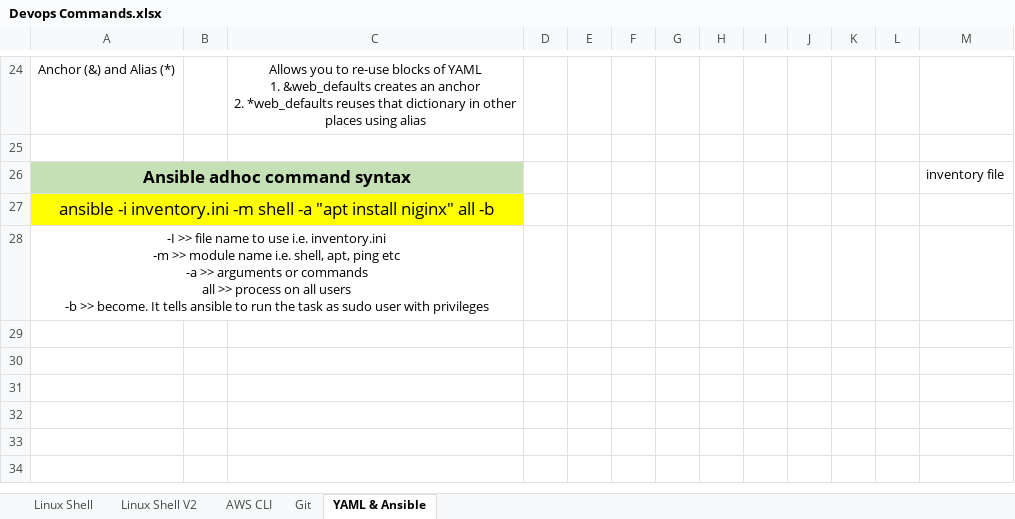
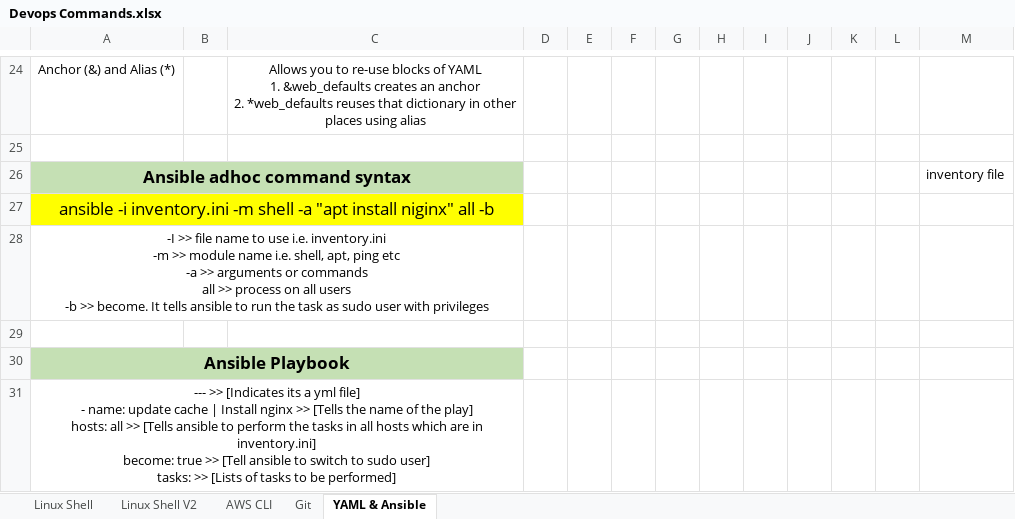
Before and after one commit to siddumoni/learndevops, an Excel workbook: Devops Commands.xlsx, sheet YAML & Ansible, drawn as a sheet; only a part is shown, gaps mark what is left out; values as stored, in another font and other column widths than the file's, no borders; charts and pictures not drawn; ↵ is a line break in a cell; the diff names each change by its address in the sheet, - before the commit and + after, or states it on an @@ line.

Commit message:
July 16

```diff
--- a/Devops Commands.xlsx (sheet YAML & Ansible)
+++ b/Devops Commands.xlsx (sheet YAML & Ansible)
+row 29: (empty)
+row 30: Ansible Playbook
+row 31: --- >> [Indicates its a yml file] ↵ - name: update cache | Install nginx >> [Tells the name of the play] ↵ hosts: all >> [Tells ansible to perform the tasks in all hosts which are in inventory.ini] ↵ become: true >> [Tell ansible to switch to sudo user] ↵ tasks: >> [Lists of tasks to be performed]
```
Also changed, not shown: charts or pictures.
